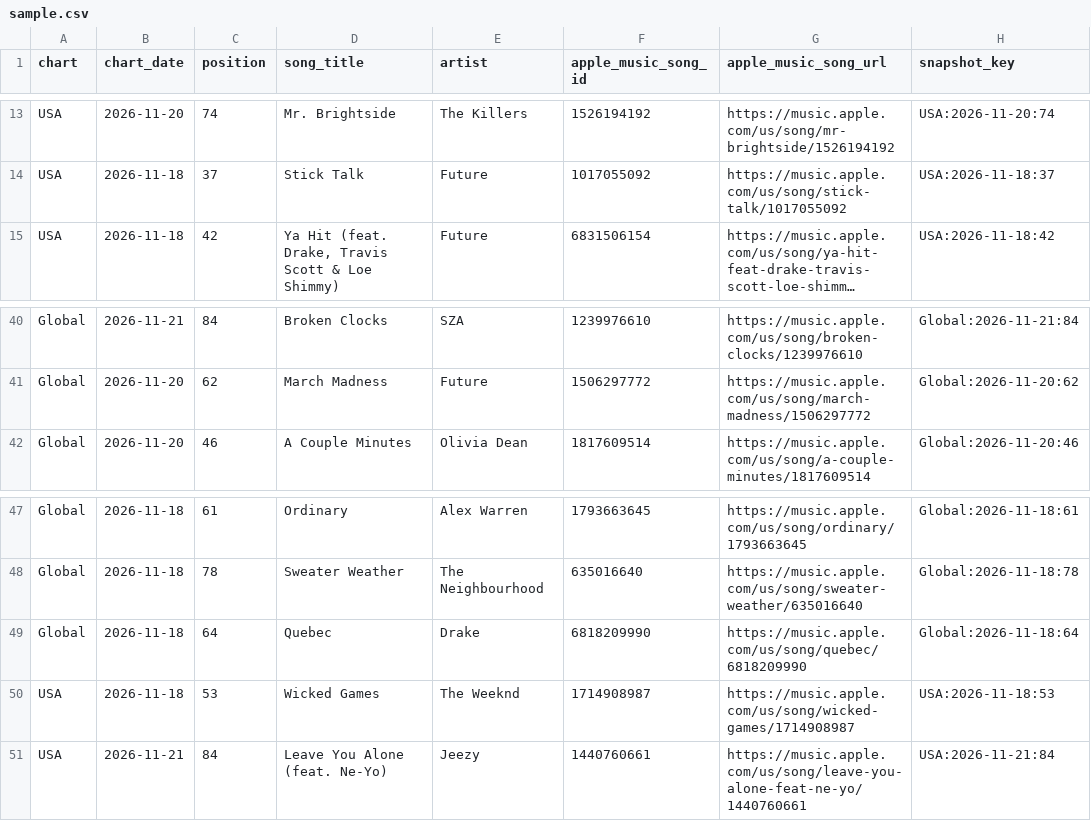
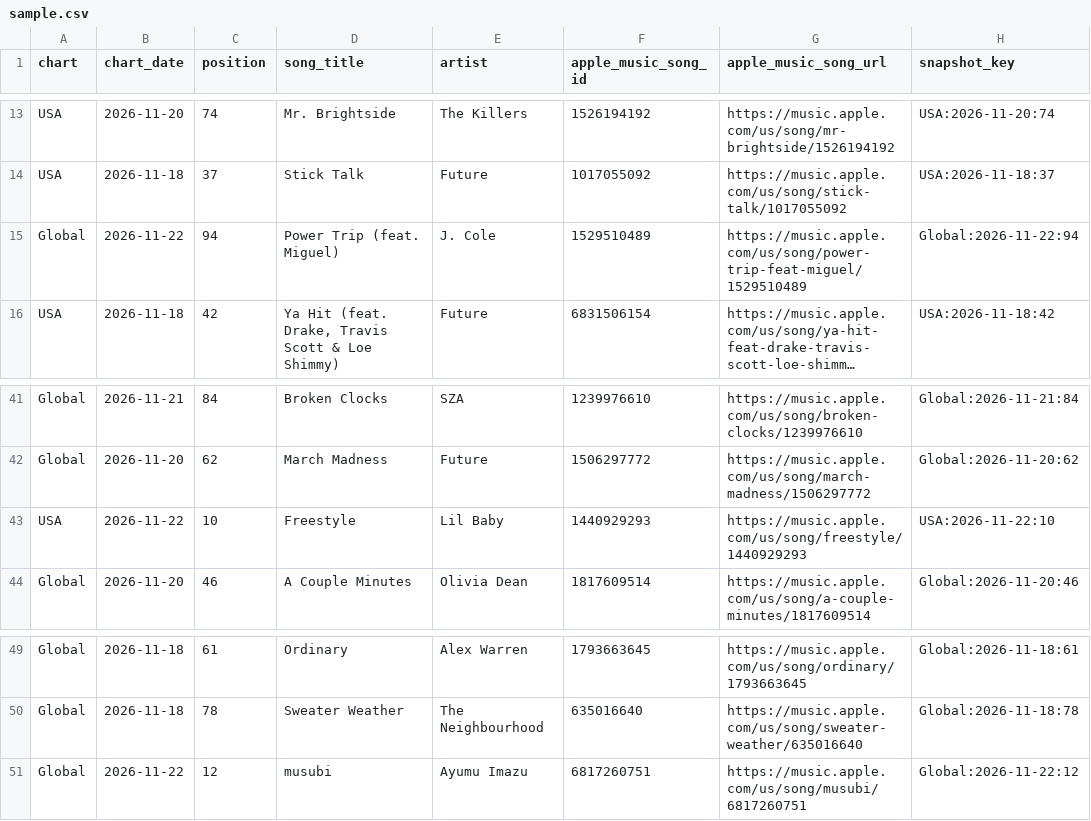
Before and after one commit to jsonifyco/public-datasets, a CSV file: datasets/apple-music-daily-top-100-usa-global-8347b78d13d6/outputs/a7335034808b/daily-charts-f8952c615818/sample.csv, drawn as a sheet; only a part is shown, gaps mark what is left out; long unchanged cells end in …; removed rows and columns are numbered as before the commit, all else as after; the diff names each change by its address in the sheet, - before the commit and + after, or states it on an @@ line.

Commit message:
Update apple-music-daily-top-100-usa-global-8347b78d13d6

```diff
--- a/datasets/apple-music-daily-top-100-usa-global-8347b78d13d6/outputs/a7335034808b/daily-charts-f8952c615818/sample.csv
+++ b/datasets/apple-music-daily-top-100-usa-global-8347b78d13d6/outputs/a7335034808b/daily-charts-f8952c615818/sample.csv
+row 15: Global | 2026-11-22 | 94 | Power Trip (feat. Miguel) | J. Cole | 1529510489 | https://music.apple.com/us/song/power-trip-feat-miguel/1529510489 | Global:2026-11-22:94
+row 43: USA | 2026-11-22 | 10 | Freestyle | Lil Baby | 1440929293 | https://music.apple.com/us/song/freestyle/1440929293 | USA:2026-11-22:10
-B51 (chart_date): 2026-11-18
+B51 (chart_date): 2026-11-22
-C51 (position): 64
+C51 (position): 12
-D51 (song_title): Quebec
+D51 (song_title): musubi
-E51 (artist): Drake
+E51 (artist): Ayumu Imazu
-F51 (apple_music_song_id): 6818209990
+F51 (apple_music_song_id): 6817260751
-G51 (apple_music_song_url): https://music.apple.com/us/song/quebec/6818209990
+G51 (apple_music_song_url): https://music.apple.com/us/song/musubi/6817260751
-H51 (snapshot_key): Global:2026-11-18:64
+H51 (snapshot_key): Global:2026-11-22:12
-row 50: USA | 2026-11-18 | 53 | Wicked Games | The Weeknd | 1714908987 | https://music.apple.com/us/song/wicked-games/1714908987 | USA:2026-11-18:53
-row 51: USA | 2026-11-21 | 84 | Leave You Alone (feat. Ne-Yo) | Jeezy | 1440760661 | https://music.apple.com/us/song/leave-you-alone-feat-ne-yo/1440760661 | USA:2026-11-21:84
```
Also changed, not shown: 2 other files.
